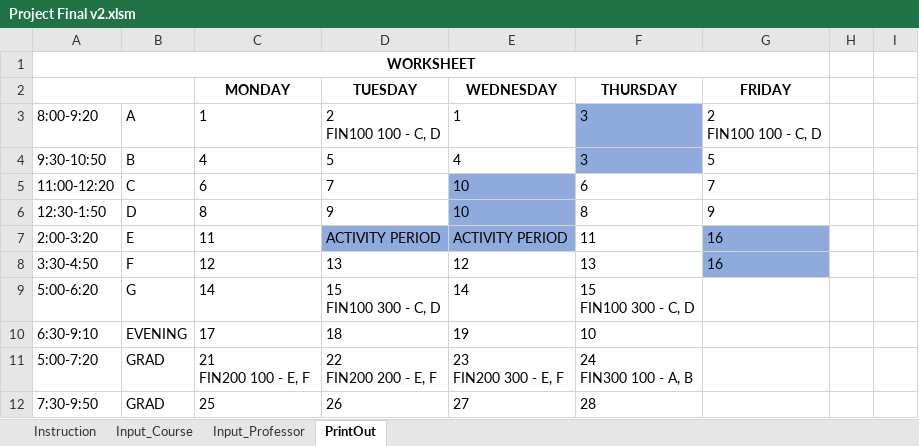
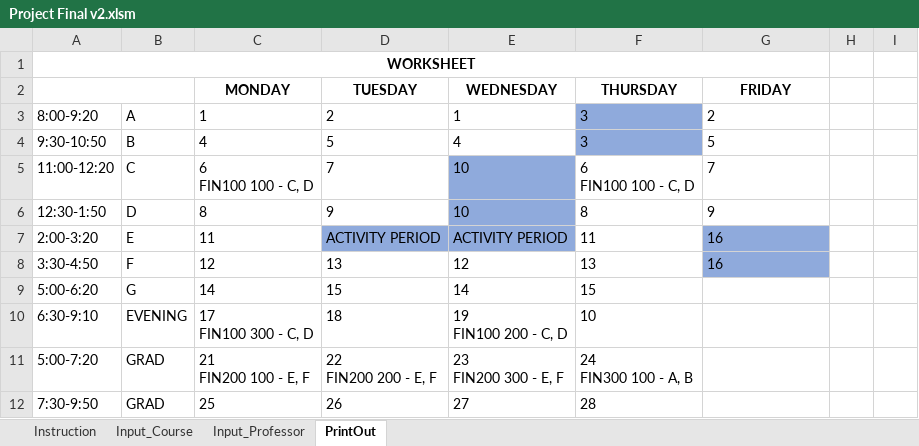
Before and after one commit to CS620TEAMCLUBS/TeamProject, an Excel workbook: Project Final v2.xlsm, sheet PrintOut, drawn as a sheet; only a part is shown; values as stored, in another font and other column widths than the file's, no borders; ↵ is a line break in a cell; the diff names each change by its address in the sheet, - before the commit and + after, or states it on an @@ line.

```diff
--- a/Project Final v2.xlsm (sheet PrintOut)
+++ b/Project Final v2.xlsm (sheet PrintOut)
-D3 (TUESDAY): 2 ↵ FIN100 100 - C, D
+D3 (TUESDAY): 2
-G3 (FRIDAY): 2 ↵ FIN100 100 - C, D
+G3 (FRIDAY): 2
-C5 (MONDAY): 6
+C5 (MONDAY): 6 ↵ FIN100 100 - C, D
-F5 (THURSDAY): 6
+F5 (THURSDAY): 6 ↵ FIN100 100 - C, D
-D9 (TUESDAY): 15 ↵ FIN100 300 - C, D
+D9 (TUESDAY): 15
-F9 (THURSDAY): 15 ↵ FIN100 300 - C, D
+F9 (THURSDAY): 15
-C10 (MONDAY): 17
+C10 (MONDAY): 17 ↵ FIN100 300 - C, D
-E10 (WEDNESDAY): 19
+E10 (WEDNESDAY): 19 ↵ FIN100 200 - C, D
```
Also changed, not shown: sheet Input_Course.
